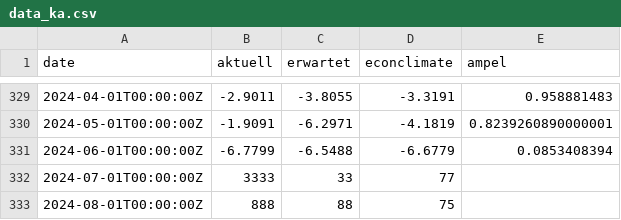
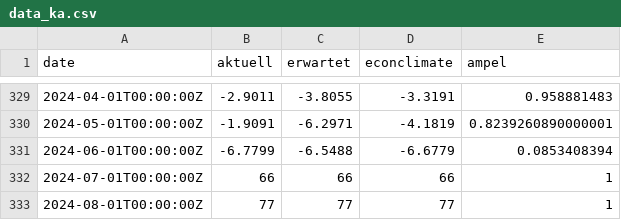
Before and after one commit to Sp1r1tgolem/Ampel_Test, a CSV file: data_ka.csv, drawn as a sheet; only a part is shown, gaps mark what is left out.

Commit message:
Update data_ka.csv

```diff
--- a/data_ka.csv
+++ b/data_ka.csv
@@ -331,3 +331,3 @@ date,aktuell,erwartet,econclimate,ampel
 2024-06-01T00:00:00Z,-6.7799,-6.5488,-6.6779,0.0853408394
-2024-07-01T00:00:00Z,3333,33,77
-2024-08-01T00:00:00Z,888,88,75
+2024-07-01T00:00:00Z,66,66,66,1
+2024-08-01T00:00:00Z,77,77,77,1
```
